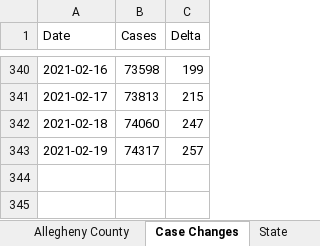
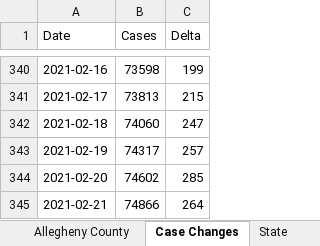
Before and after one commit to mhowe0422/mhowe0422.github.io, an Excel workbook: covid19/data/viruscountystate.xlsx, sheet Case Changes, drawn as a sheet; only a part is shown, gaps mark what is left out; values as stored, in another font and other column widths than the file's, no borders; charts and pictures and table styles not drawn; the diff names each change by its address in the sheet, - before the commit and + after, or states it on an @@ line.

```diff
--- a/covid19/data/viruscountystate.xlsx (sheet Case Changes)
+++ b/covid19/data/viruscountystate.xlsx (sheet Case Changes)
+row 344: 2021-02-20 | 74602 | 285
+row 345: 2021-02-21 | 74866 | 264
```
Also changed, not shown: sheet Allegheny County, sheet State, charts or pictures, covid19/data/CountyStateCaseDeathTrends.xlsx, covid19/data/TrendTest.xlsx, 4 other files.
